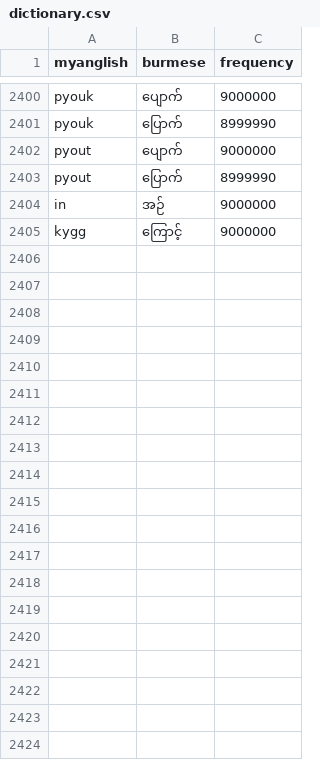
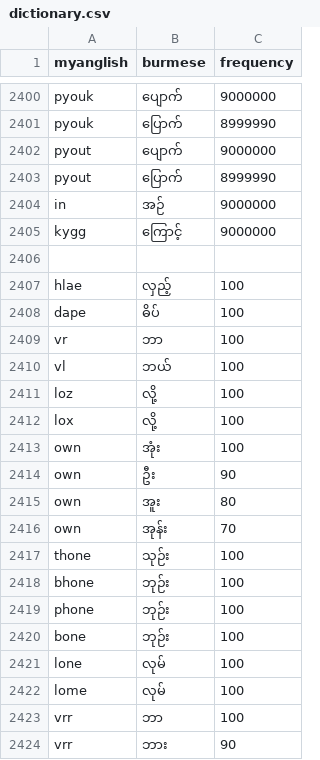
Before and after one commit to maungkaung-iann/myanglish, a CSV file: data/dictionary.csv, drawn as a sheet; only a part is shown, gaps mark what is left out; the diff names each change by its address in the sheet, - before the commit and + after, or states it on an @@ line.

Commit message:
Add reviewed dictionary mappings

```diff
--- a/data/dictionary.csv
+++ b/data/dictionary.csv
+row 2406: (empty)
+row 2407: hlae | လှည့် | 100
+row 2408: dape | ဓိပ် | 100
+row 2409: vr | ဘာ | 100
+row 2410: vl | ဘယ် | 100
+row 2411: loz | လို့ | 100
+row 2412: lox | လို့ | 100
+row 2413: own | အုံး | 100
+row 2414: own | ဦး | 90
+row 2415: own | အူး | 80
+row 2416: own | အုန်း | 70
+row 2417: thone | သုဉ်း | 100
+row 2418: bhone | ဘုဉ်း | 100
+row 2419: phone | ဘုဉ်း | 100
+row 2420: bone | ဘုဉ်း | 100
+row 2421: lone | လုမ် | 100
+row 2422: lome | လုမ် | 100
+row 2423: vrr | ဘာ | 100
+row 2424: vrr | ဘား | 90
```
